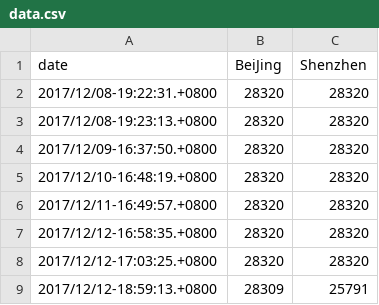
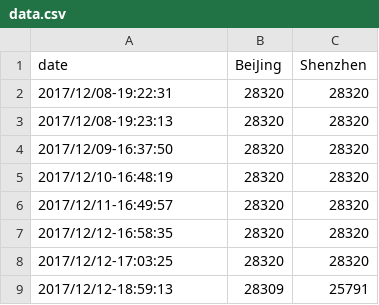
Before and after one commit to Jing-Li/jing-li.github.io, a CSV file: data.csv, drawn as a sheet.

```diff
--- a/data.csv
+++ b/data.csv
@@ -1,9 +1,9 @@
 date,BeiJing,Shenzhen
-2017/12/08-19:22:31.+0800,28320,28320
-2017/12/08-19:23:13.+0800,28320,28320
-2017/12/09-16:37:50.+0800,28320,28320
-2017/12/10-16:48:19.+0800,28320,28320
-2017/12/11-16:49:57.+0800,28320,28320
-2017/12/12-16:58:35.+0800,28320,28320
-2017/12/12-17:03:25.+0800,28320,28320
-2017/12/12-18:59:13.+0800,28309,25791
+2017/12/08-19:22:31,28320,28320
+2017/12/08-19:23:13,28320,28320
+2017/12/09-16:37:50,28320,28320
+2017/12/10-16:48:19,28320,28320
+2017/12/11-16:49:57,28320,28320
+2017/12/12-16:58:35,28320,28320
+2017/12/12-17:03:25,28320,28320
+2017/12/12-18:59:13,28309,25791
```
Also changed, not shown: 1 other file.
